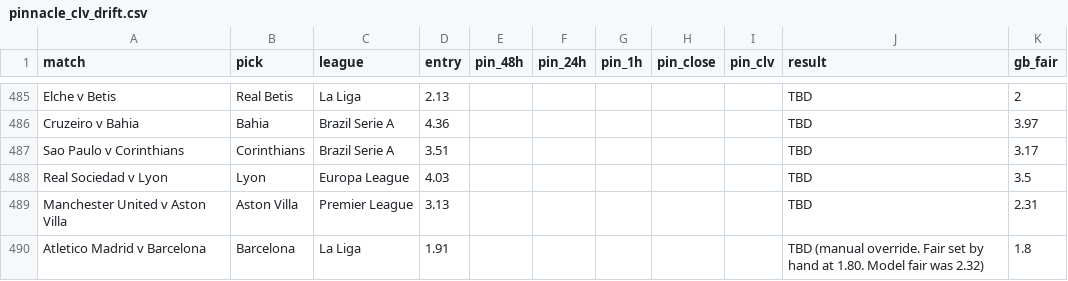
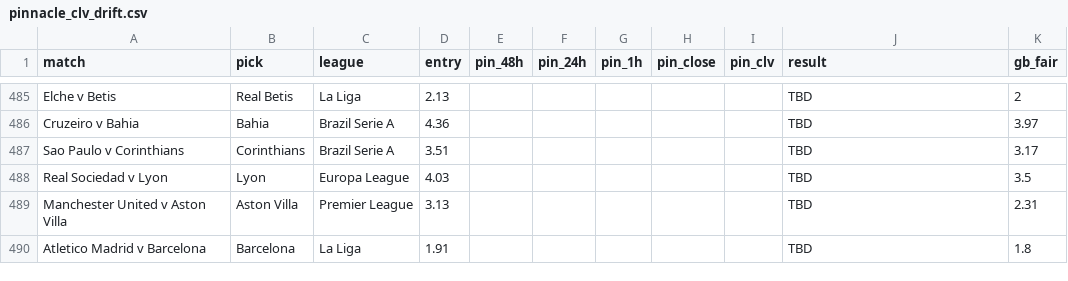
Before and after one commit to Rodzzinho/gamebreaker-clv-proof, a CSV file: pinnacle_clv_drift.csv, drawn as a sheet; only a part is shown, gaps mark what is left out.

```diff
--- a/pinnacle_clv_drift.csv
+++ b/pinnacle_clv_drift.csv
@@ -489,2 +489,2 @@ Real Sociedad v Lyon,Lyon,Europa League,4.03,,,,,,TBD,3.5
 Manchester United v Aston Villa,Aston Villa,Premier League,3.13,,,,,,TBD,2.31
-Atletico Madrid v Barcelona,Barcelona,La Liga,1.91,,,,,,TBD (manual override. Fair set by hand at 1.80. Model fair was 2.32),1.8
+Atletico Madrid v Barcelona,Barcelona,La Liga,1.91,,,,,,TBD,1.8
```
